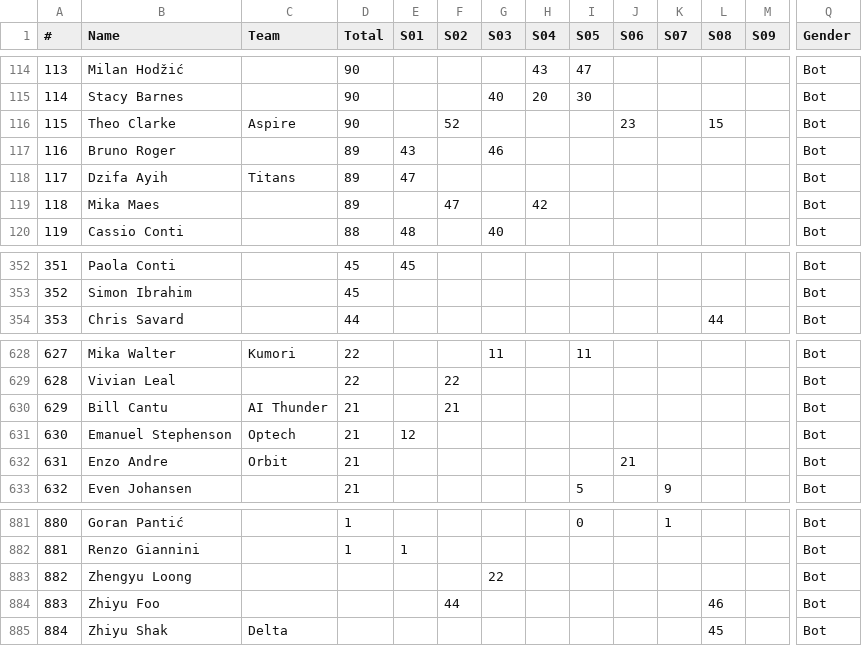
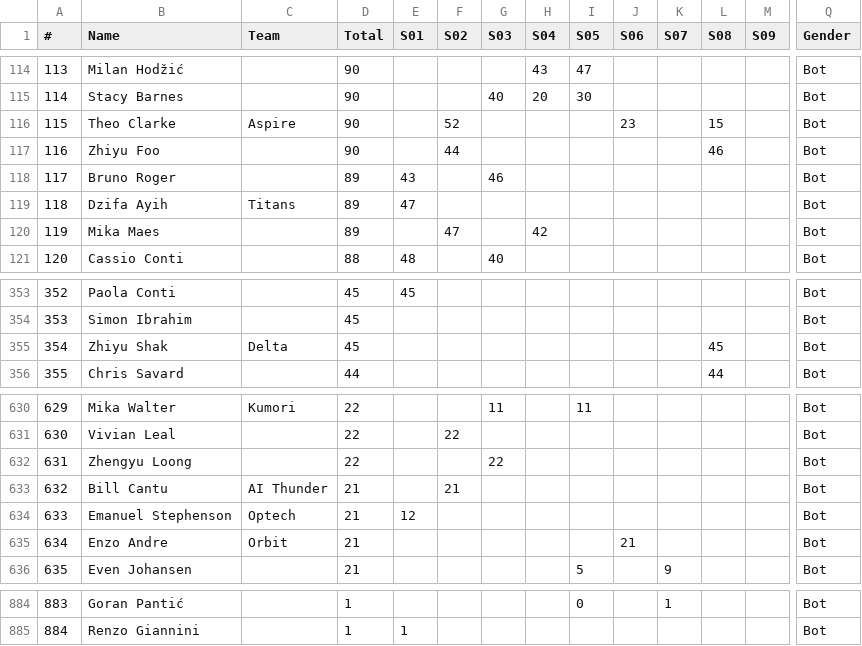
Before and after one commit to somaek/somaek.github.io, a CSV file: INDI500G.csv, drawn as a sheet; only a part is shown, gaps mark what is left out; removed rows and columns are numbered as before the commit, all else as after; rows hold the shown columns only; the diff names each change by its address in the sheet, - before the commit and + after, or states it on an @@ line.

Commit message:
Flat: latest data (2026-01-29T19:07:45.266Z) {   "date": "2026-01-29T19:07:45.266Z",   "files": [     {       "name": "INDI500P.csv",       "deltaBytes": 2,       "source": "https://docs.google.com/spreadsheets/d/e/2PACX-1vRi7daX6SydkW-0Cq75kHiWdOLVbuVcz8eVNFzNZ9YVTx4LhMJsfxh5sknLQ2qyZ7Zk3jJZftensLPq/pub?gid=436262005&single=true&output=csv"     },     {       "name": "INDI500G.csv",       "deltaBytes": 6,       "source": "https://docs.google.com/spreadsheets/d/e/2PACX-1vRi7daX6SydkW-0Cq75kHiWdOLVbuVcz8eVNFzNZ9YVTx4LhMJsfxh5sknLQ2qyZ7Zk3jJZftensLPq/pub?gid=1868790515&single=true&output=csv"     },     {       "name": "INDI500S.csv",       "deltaBytes": 18,       "source": "https://docs.google.com/spreadsheets/d/e/2PACX-1vRi7daX6SydkW-0Cq75kHiWdOLVbuVcz8eVNFzNZ9YVTx4LhMJsfxh5sknLQ2qyZ7Zk3jJZftensLPq/pub?gid=1053430943&single=true&output=csv"     }   ] }

```diff
--- a/INDI500G.csv
+++ b/INDI500G.csv
+row 117: 116 | Zhiyu Foo |  | 90 |  | 44 |  |  |  |  |  | 46 |  | Bot
@@ column A (#) renumbered between rows 118 and 885 @@
+row 355: 354 | Zhiyu Shak | Delta | 45 |  |  |  |  |  |  |  | 45 |  | Bot
+row 632: 631 | Zhengyu Loong |  | 22 |  |  | 22 |  |  |  |  |  |  | Bot
-row 883: 882 | Zhengyu Loong |  |  |  |  | 22 |  |  |  |  |  |  | Bot
-row 884: 883 | Zhiyu Foo |  |  |  | 44 |  |  |  |  |  | 46 |  | Bot
-row 885: 884 | Zhiyu Shak | Delta |  |  |  |  |  |  |  |  | 45 |  | Bot
```
Also changed, not shown: INDI500P.csv, INDI500S.csv.
